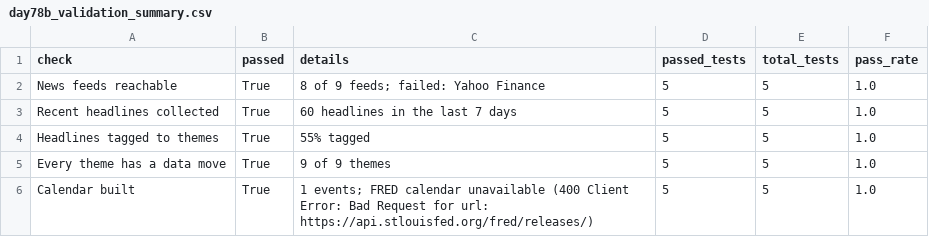
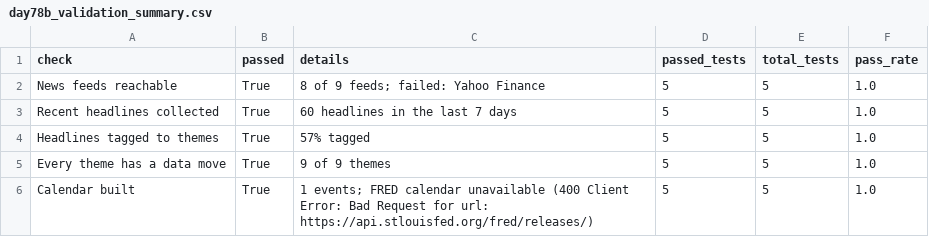
Before and after one commit to Agunp1/AI-Financial-Analyst, a CSV file: day78b_validation_summary.csv, drawn as a sheet.

Commit message:
Price refresh 2026-11-04 20:10 UTC

```diff
--- a/day78b_validation_summary.csv
+++ b/day78b_validation_summary.csv
@@ -3,3 +3,3 @@ News feeds reachable,True,8 of 9 feeds; failed: Yahoo Finance,5,5,1.0
 Recent headlines collected,True,60 headlines in the last 7 days,5,5,1.0
-Headlines tagged to themes,True,55% tagged,5,5,1.0
+Headlines tagged to themes,True,57% tagged,5,5,1.0
 Every theme has a data move,True,9 of 9 themes,5,5,1.0
```
